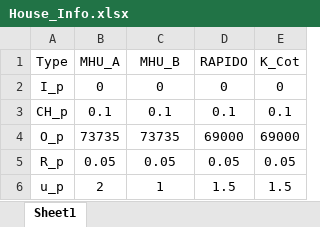
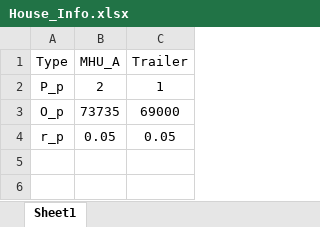
Before and after one commit to Sheng886/Long_Term_Housing_Planning, an Excel workbook: MHSP/data/House_Info.xlsx, sheet Sheet1, drawn as a sheet; values as stored, in another font and other column widths than the file's, no borders; removed rows and columns are numbered as before the commit, all else as after; the diff names each change by its address in the sheet, - before the commit and + after, or states it on an @@ line.

```diff
--- a/MHSP/data/House_Info.xlsx (sheet Sheet1)
+++ b/MHSP/data/House_Info.xlsx (sheet Sheet1)
-column D (RAPIDO), rows 4-5: 69000 | 0.05
-column E (K_Cot), rows 4-5: 69000 | 0.05
-C1: MHU_B
+C1: Trailer
-row 2: I_p | 0 | 0 | 0 | 0
-row 3: CH_p | 0.1 | 0.1 | 0.1 | 0.1
+row 2: P_p | 2 | 1
-C3 (Trailer): 73735
+C3 (Trailer): 69000
-A4 (Type): R_p
+A4 (Type): r_p
-row 6: u_p | 2 | 1 | 1.5 | 1.5
```
Also changed, not shown: MHSP/data/Staging_Area_info.xlsx, MHSP/data/Victim_Info.xlsx, 15 other files.
